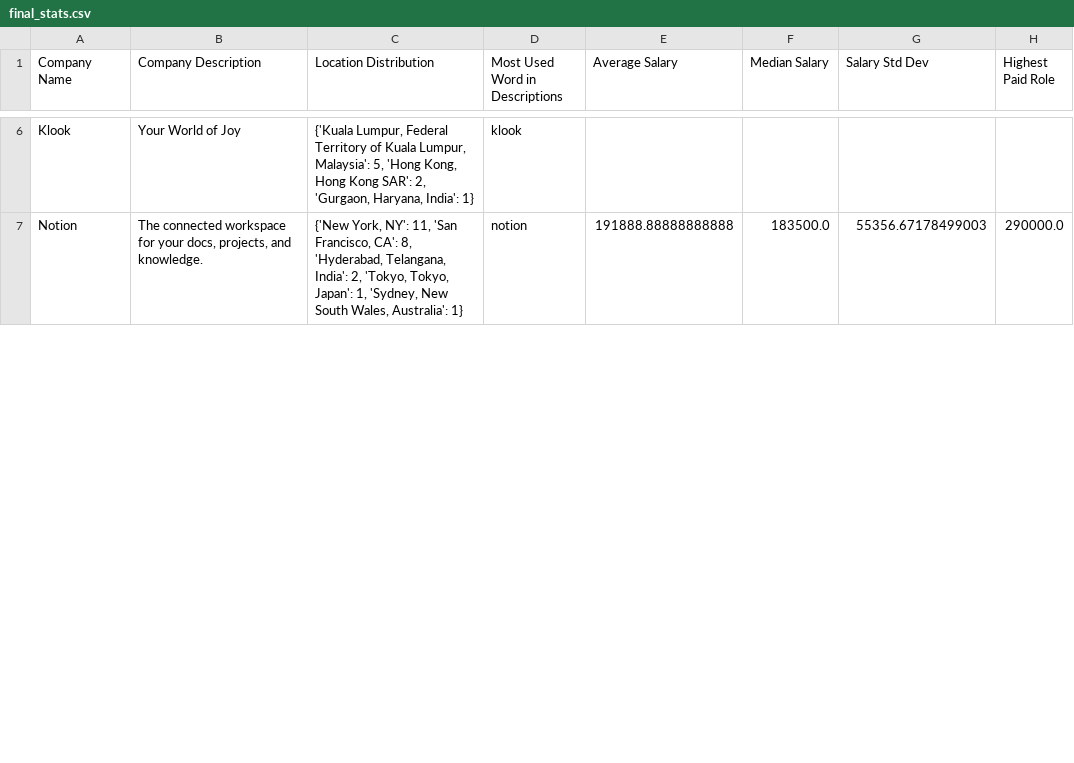
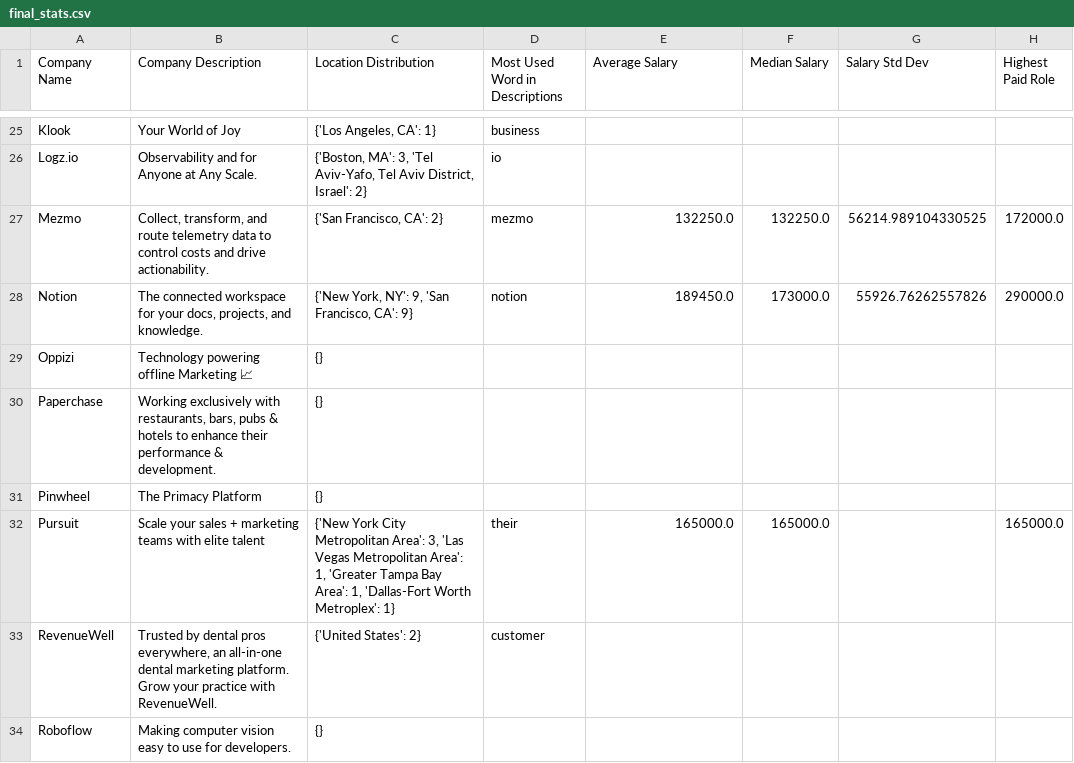
Before and after one commit to kennyzhang0819/yintellix-scraper, a CSV file: linkedin-scraper/final_stats.csv, drawn as a sheet; only a part is shown, gaps mark what is left out; addresses are those after the commit; the diff covers the shown part only; the diff names each change by its address in the sheet, - before the commit and + after, or states it on an @@ line.

```diff
--- a/linkedin-scraper/final_stats.csv
+++ b/linkedin-scraper/final_stats.csv
-C25 (Location Distribution): {'Kuala Lumpur, Federal Territory of Kuala Lumpur, Malaysia': 5, 'Hong Kong, Hong Kong SAR': 2, 'Gurgaon, Haryana, India': 1}
+C25 (Location Distribution): {'Los Angeles, CA': 1}
-D25 (Most Used Word in Descriptions): klook
+D25 (Most Used Word in Descriptions): business
+row 26: Logz.io | Observability and for Anyone at Any Scale. | {'Boston, MA': 3, 'Tel Aviv-Yafo, Tel Aviv District, Israel': 2} | io
+row 27: Mezmo | Collect, transform, and route telemetry data to control costs and drive actionability. | {'San Francisco, CA': 2} | mezmo | 132250.0 | 132250.0 | 56214.989104330525 | 172000.0
-C28 (Location Distribution): …York, NY': 11, 'San Francisco, CA': 8, 'Hyderabad, Telangana, India': 2, 'Tokyo, Tokyo, Japan': 1, 'Sydney, New South Wales, Australia': 1}
+C28 (Location Distribution): …York, NY': 9, 'San Francisco, CA': 9}
-E28 (Average Salary): 191888.88888888888
+E28 (Average Salary): 189450.0
-F28 (Median Salary): 183500.0
+F28 (Median Salary): 173000.0
-G28 (Salary Std Dev): 55356.67178499003
+G28 (Salary Std Dev): 55926.76262557826
+row 29: Oppizi | Technology powering offline Marketing 📈 | {}
+row 30: Paperchase | Working exclusively with restaurants, bars, pubs & hotels to enhance their performance & development. | {}
+row 31: Pinwheel | The Primacy Platform | {}
+row 32: Pursuit | Scale your sales + marketing teams with elite talent | {'New York City Metropolitan Area': 3, 'Las Vegas Metropolitan Area': 1, 'Greater Tampa Bay Area': 1, 'Dallas-Fort Worth Metroplex': 1} | their | 165000.0 | 165000.0 |  | 165000.0
+row 33: RevenueWell | Trusted by dental pros everywhere, an all-in-one dental marketing platform. Grow your practice with RevenueWell. | {'United States': 2} | customer
+row 34: Roboflow | Making computer vision easy to use for developers. | {}
```
Also changed, not shown: 26 added rows and 19 edited cells elsewhere in this file, 5 other files.
